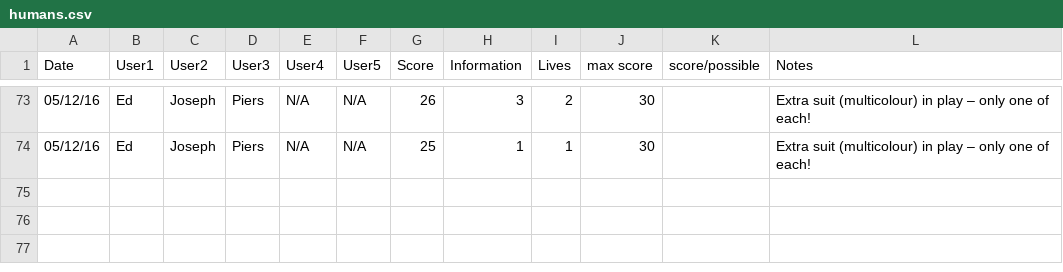
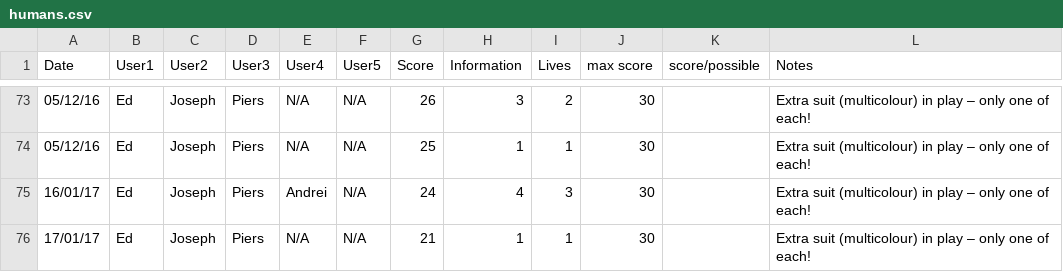
Before and after one commit to hopshackle/hanabiEngine, a CSV file: research/humans.csv, drawn as a sheet; only a part is shown, gaps mark what is left out.

Commit message:
more humans

```diff
--- a/research/humans.csv
+++ b/research/humans.csv
@@ -74 +74,3 @@ Date,User1,User2,User3,User4,User5,Score,Information,Lives,max score,score/possi
 05/12/16,Ed,Joseph,Piers,N/A,N/A,25,1,1,30,,Extra suit (multicolour) in play – only one of each!
+16/01/17,Ed,Joseph,Piers,Andrei,N/A,24,4,3,30,,Extra suit (multicolour) in play – only one of each!
+17/01/17,Ed,Joseph,Piers,N/A,N/A,21,1,1,30,,Extra suit (multicolour) in play – only one of each!
```
